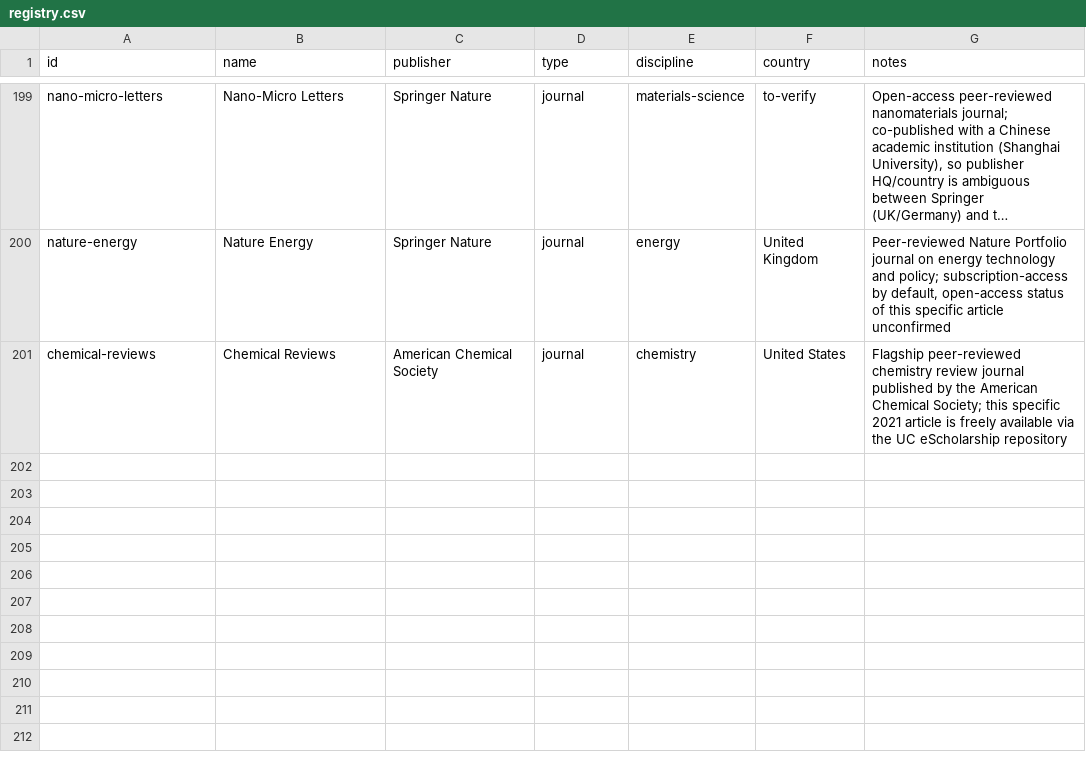
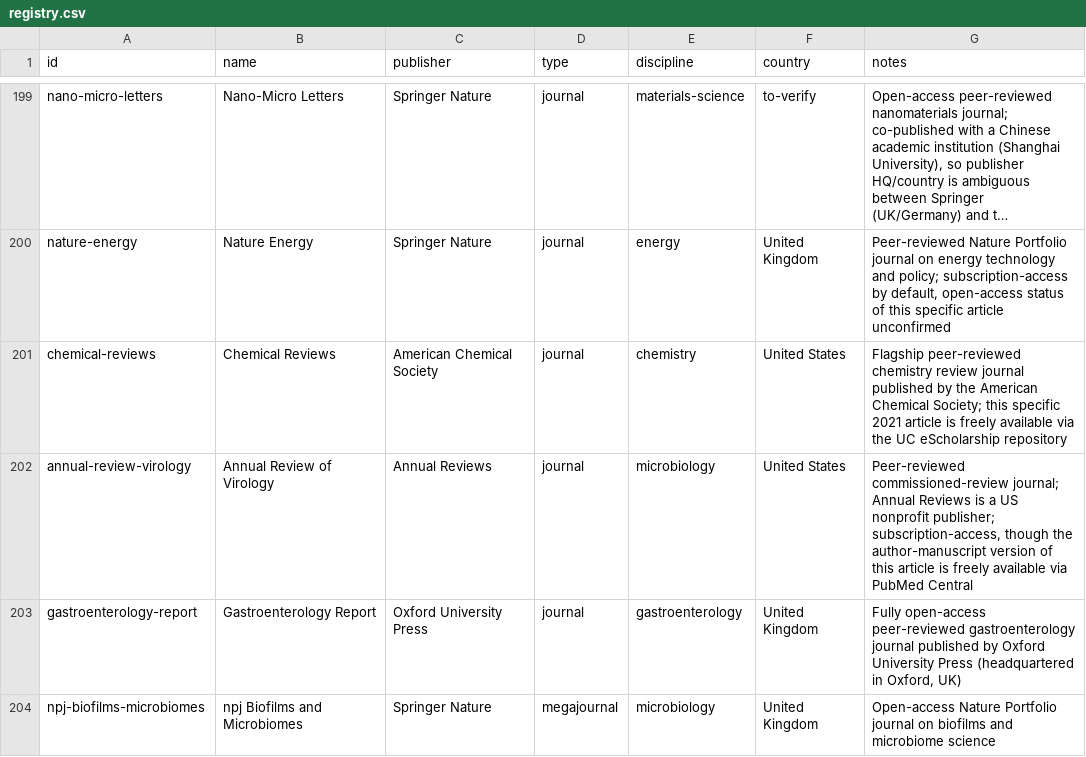
Before and after one commit to Kamaya22/recherche-hebdo, a CSV file: data/registry.csv, drawn as a sheet; only a part is shown, gaps mark what is left out; long unchanged cells end in ….

```diff
--- a/data/registry.csv
+++ b/data/registry.csv
@@ -201 +201,4 @@ nature-energy,Nature Energy,Springer Nature,journal,energy,United Kingdom,"Peer-
 chemical-reviews,Chemical Reviews,American Chemical Society,journal,chemistry,United States,"Flagship peer-reviewed chemistry review journal published by the American Chemical Society; this specific 2021 article is freely available via the UC eScholarship repository"
+annual-review-virology,Annual Review of Virology,Annual Reviews,journal,microbiology,United States,"Peer-reviewed commissioned-review journal; Annual Reviews is a US nonprofit publisher; subscription-access, though the author-manuscript version of this article is freely available via PubMed Central"
+gastroenterology-report,Gastroenterology Report,Oxford University Press,journal,gastroenterology,United Kingdom,"Fully open-access peer-reviewed gastroenterology journal published by Oxford University Press (headquartered in Oxford, UK)"
+npj-biofilms-microbiomes,npj Biofilms and Microbiomes,Springer Nature,megajournal,microbiology,United Kingdom,"Open-access Nature Portfolio journal on biofilms and microbiome science"
```
Also changed, not shown: 2 other files.
